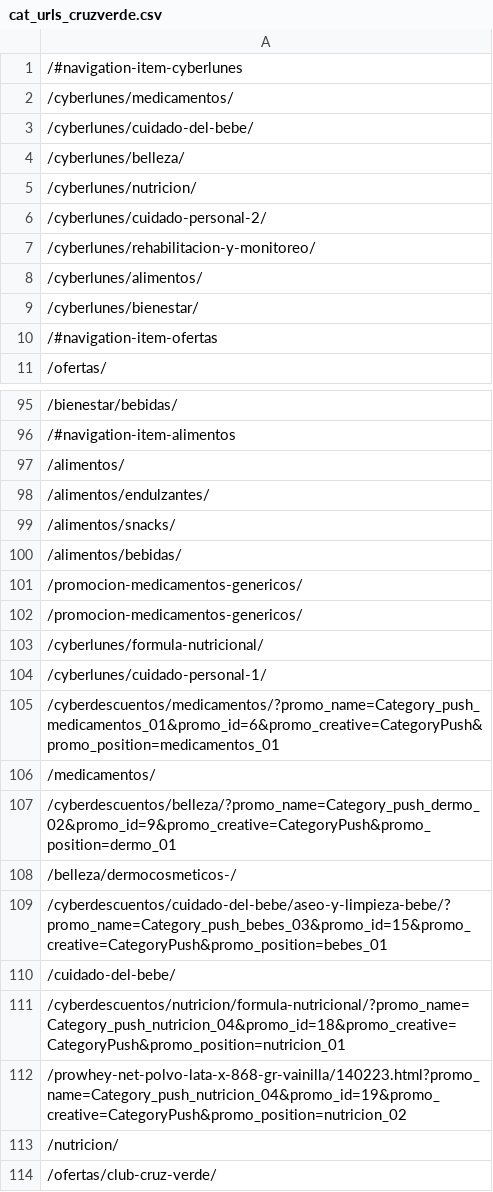
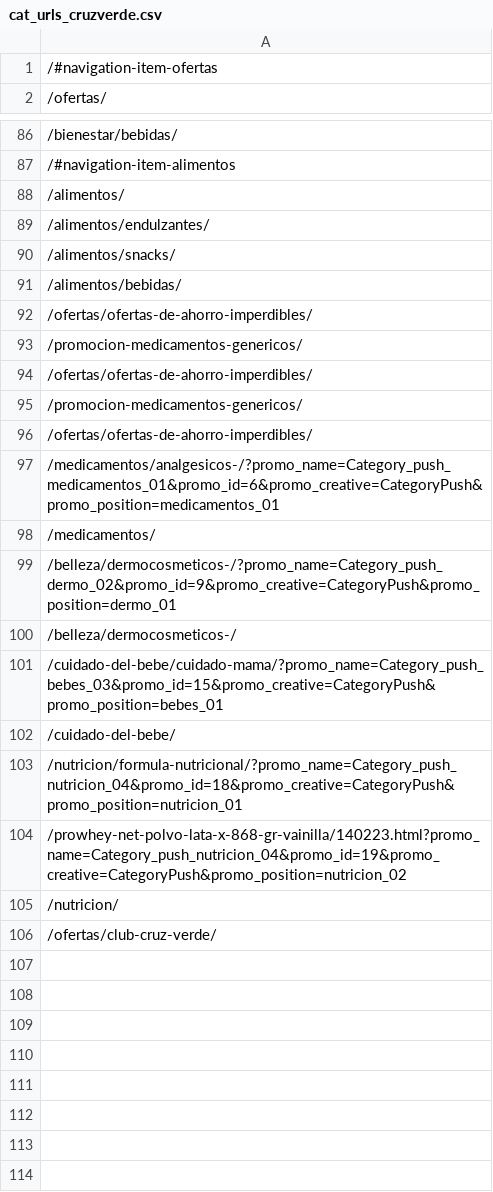
Before and after one commit to Lanzi-Analytics/boticarios, a CSV file: web_scraping/data/cat_urls_cruzverde.csv, drawn as a sheet; only a part is shown, gaps mark what is left out.

Commit message:
Update cat_urls_cruzverde.csv

```diff
--- a/web_scraping/data/cat_urls_cruzverde.csv
+++ b/web_scraping/data/cat_urls_cruzverde.csv
@@ -1,10 +1 @@
-/#navigation-item-cyberlunes
-/cyberlunes/medicamentos/
-/cyberlunes/cuidado-del-bebe/
-/cyberlunes/belleza/
-/cyberlunes/nutricion/
-/cyberlunes/cuidado-personal-2/
-/cyberlunes/rehabilitacion-y-monitoreo/
-/cyberlunes/alimentos/
-/cyberlunes/bienestar/
 /#navigation-item-ofertas
@@ -100,13 +91,14 @@
 /alimentos/bebidas/
+/ofertas/ofertas-de-ahorro-imperdibles/
 /promocion-medicamentos-genericos/
+/ofertas/ofertas-de-ahorro-imperdibles/
 /promocion-medicamentos-genericos/
-/cyberlunes/formula-nutricional/
-/cyberlunes/cuidado-personal-1/
-/cyberdescuentos/medicamentos/?promo_name=Category_push_medicamentos_01&promo_id=6&promo_creative=CategoryPush&promo_position=medicamentos_01
+/ofertas/ofertas-de-ahorro-imperdibles/
+/medicamentos/analgesicos-/?promo_name=Category_push_medicamentos_01&promo_id=6&promo_creative=CategoryPush&promo_position=medicamentos_01
 /medicamentos/
-/cyberdescuentos/belleza/?promo_name=Category_push_dermo_02&promo_id=9&promo_creative=CategoryPush&promo_position=dermo_01
+/belleza/dermocosmeticos-/?promo_name=Category_push_dermo_02&promo_id=9&promo_creative=CategoryPush&promo_position=dermo_01
 /belleza/dermocosmeticos-/
-/cyberdescuentos/cuidado-del-bebe/aseo-y-limpieza-bebe/?promo_name=Category_push_bebes_03&promo_id=15&promo_creative=CategoryPush&promo_position=bebes_01
+/cuidado-del-bebe/cuidado-mama/?promo_name=Category_push_bebes_03&promo_id=15&promo_creative=CategoryPush&promo_position=bebes_01
 /cuidado-del-bebe/
-/cyberdescuentos/nutricion/formula-nutricional/?promo_name=Category_push_nutricion_04&promo_id=18&promo_creative=CategoryPush&promo_position=nutricion_01
+/nutricion/formula-nutricional/?promo_name=Category_push_nutricion_04&promo_id=18&promo_creative=CategoryPush&promo_position=nutricion_01
 /prowhey-net-polvo-lata-x-868-gr-vainilla/140223.html?promo_name=Category_push_nutricion_04&promo_id=19&promo_creative=CategoryPush&promo_position=nutricion_02
```
